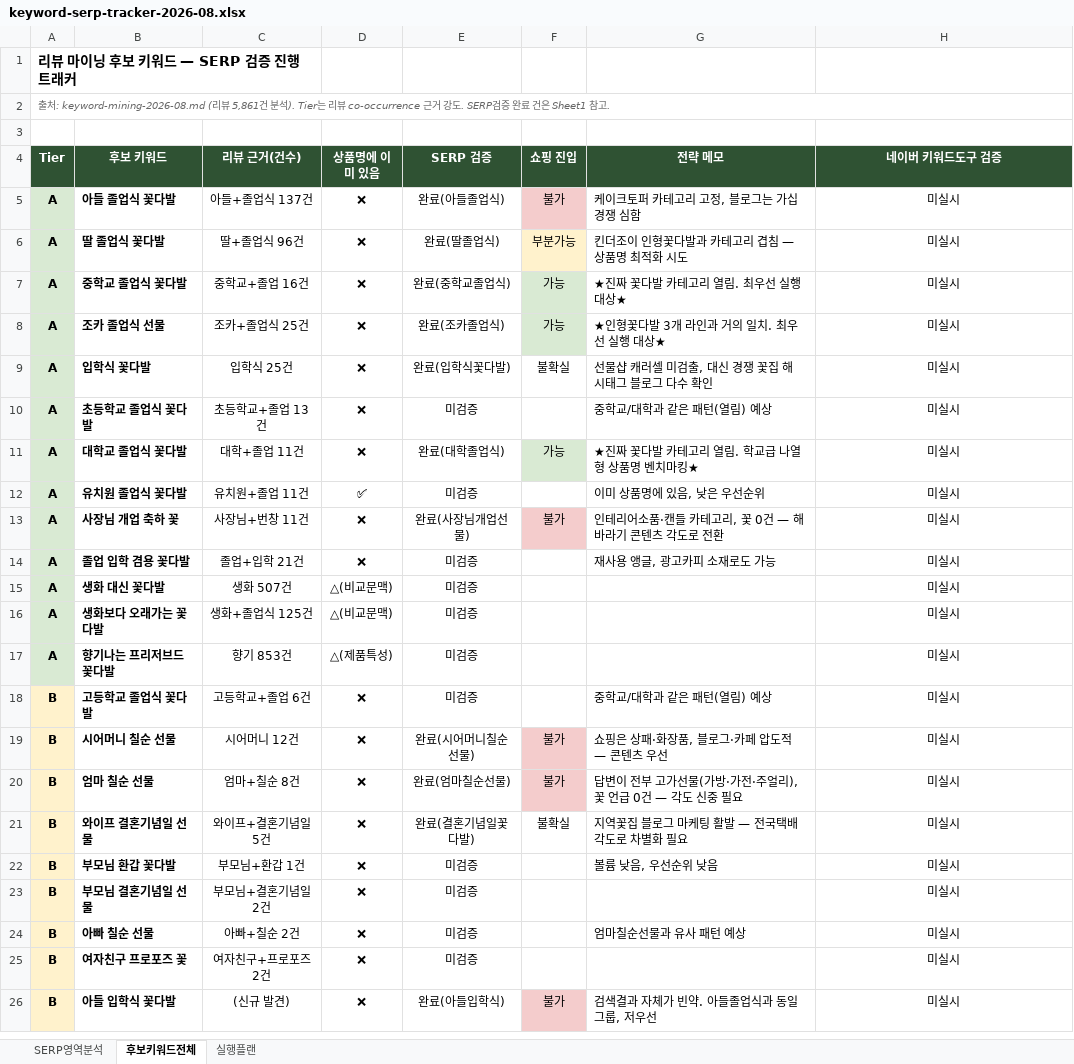
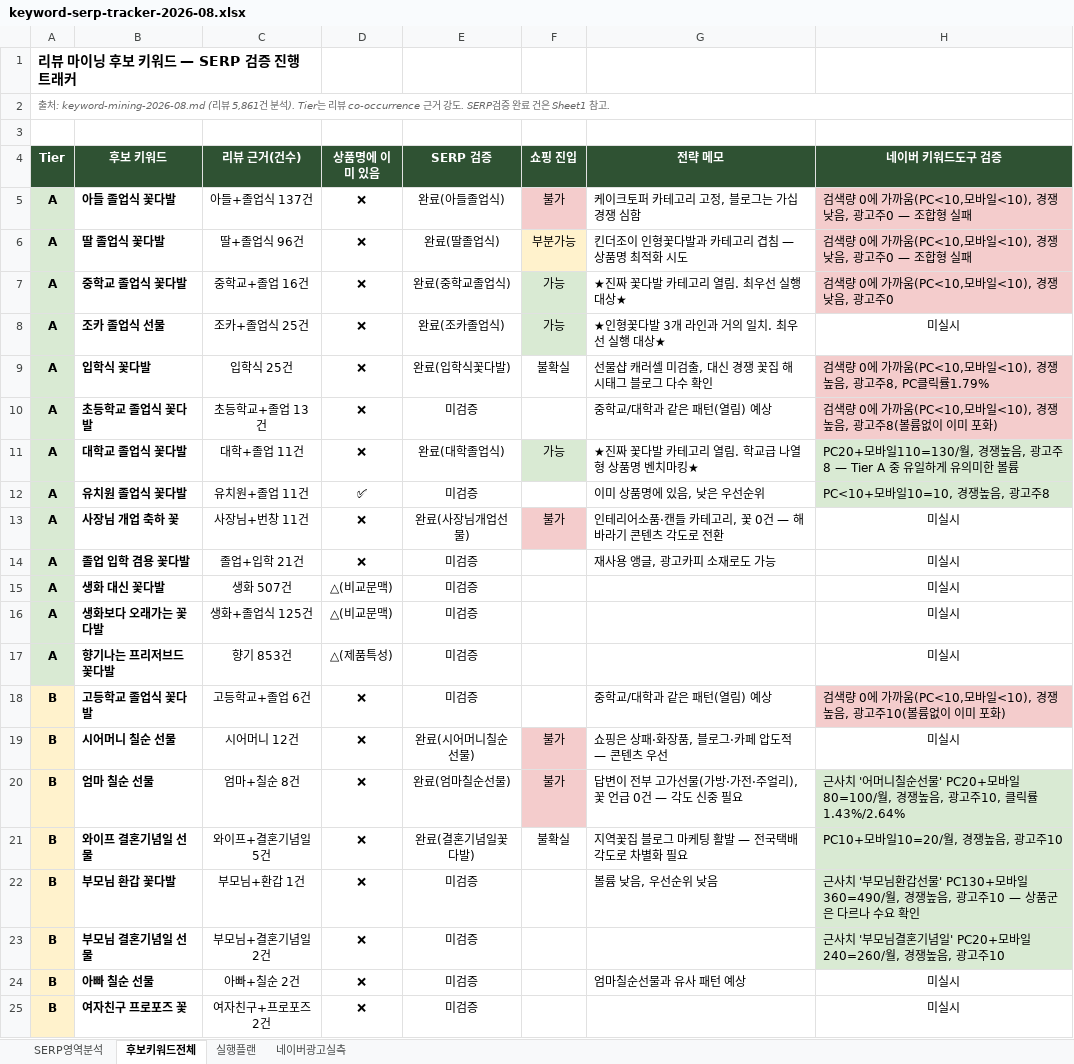
Before and after one commit to bigcarl7171-oss/techa-drawer, an Excel workbook: docs/keyword-serp-tracker-2026-08.xlsx, sheet 후보키워드전체, drawn as a sheet; only a part is shown; the shorter side is filled out with more unchanged rows; values as stored, in another font and other column widths than the file's, no borders; the diff names each change by its address in the sheet, - before the commit and + after, or states it on an @@ line.

```diff
--- a/docs/keyword-serp-tracker-2026-08.xlsx (sheet 후보키워드전체)
+++ b/docs/keyword-serp-tracker-2026-08.xlsx (sheet 후보키워드전체)
+sheet tab: 네이버광고실측
-H5:H6 (네이버 키워드도구 검증): 미실시
+H5:H6 (네이버 키워드도구 검증): 검색량 0에 가까움(PC<10,모바일<10), 경쟁낮음, 광고주0 — 조합형 실패
@@ H5:H7 alignment: center → left, fill: none → #F4CCCC @@
-H7 (네이버 키워드도구 검증): 미실시
+H7 (네이버 키워드도구 검증): 검색량 0에 가까움(PC<10,모바일<10), 경쟁낮음, 광고주0
-H9 (네이버 키워드도구 검증): 미실시
+H9 (네이버 키워드도구 검증): 검색량 0에 가까움(PC<10,모바일<10), 경쟁높음, 광고주8, PC클릭률1.79%
-H9:H12 alignment: center
+H9:H12 alignment: left
-H9:H10 fill: none
+H9:H10 fill: #F4CCCC
-H10 (네이버 키워드도구 검증): 미실시
+H10 (네이버 키워드도구 검증): 검색량 0에 가까움(PC<10,모바일<10), 경쟁높음, 광고주8(볼륨없이 이미 포화)
-H11 (네이버 키워드도구 검증): 미실시
+H11 (네이버 키워드도구 검증): PC20+모바일110=130/월, 경쟁높음, 광고주8 — Tier A 중 유일하게 유의미한 볼륨
-H11:H12 fill: none
+H11:H12 fill: #D9EAD3
-H12 (네이버 키워드도구 검증): 미실시
+H12 (네이버 키워드도구 검증): PC<10+모바일10=10, 경쟁높음, 광고주8
-H18 (네이버 키워드도구 검증): 미실시
+H18 (네이버 키워드도구 검증): 검색량 0에 가까움(PC<10,모바일<10), 경쟁높음, 광고주10(볼륨없이 이미 포화)
@@ H18 alignment: center → left, fill: none → #F4CCCC @@
-H20 (네이버 키워드도구 검증): 미실시
+H20 (네이버 키워드도구 검증): 근사치 '어머니칠순선물' PC20+모바일80=100/월, 경쟁높음, 광고주10, 클릭률1.43%/2.64%
@@ H20:H23 fill: none → #D9EAD3, alignment: center → left @@
-H21 (네이버 키워드도구 검증): 미실시
+H21 (네이버 키워드도구 검증): PC10+모바일10=20/월, 경쟁높음, 광고주10
-H22 (네이버 키워드도구 검증): 미실시
+H22 (네이버 키워드도구 검증): 근사치 '부모님환갑선물' PC130+모바일360=490/월, 경쟁높음, 광고주10 — 상품군은 다르나 수요 확인
-H23 (네이버 키워드도구 검증): 미실시
+H23 (네이버 키워드도구 검증): 근사치 '부모님결혼기념일' PC20+모바일240=260/월, 경쟁높음, 광고주10
```
Also changed, not shown: 3 other files.
